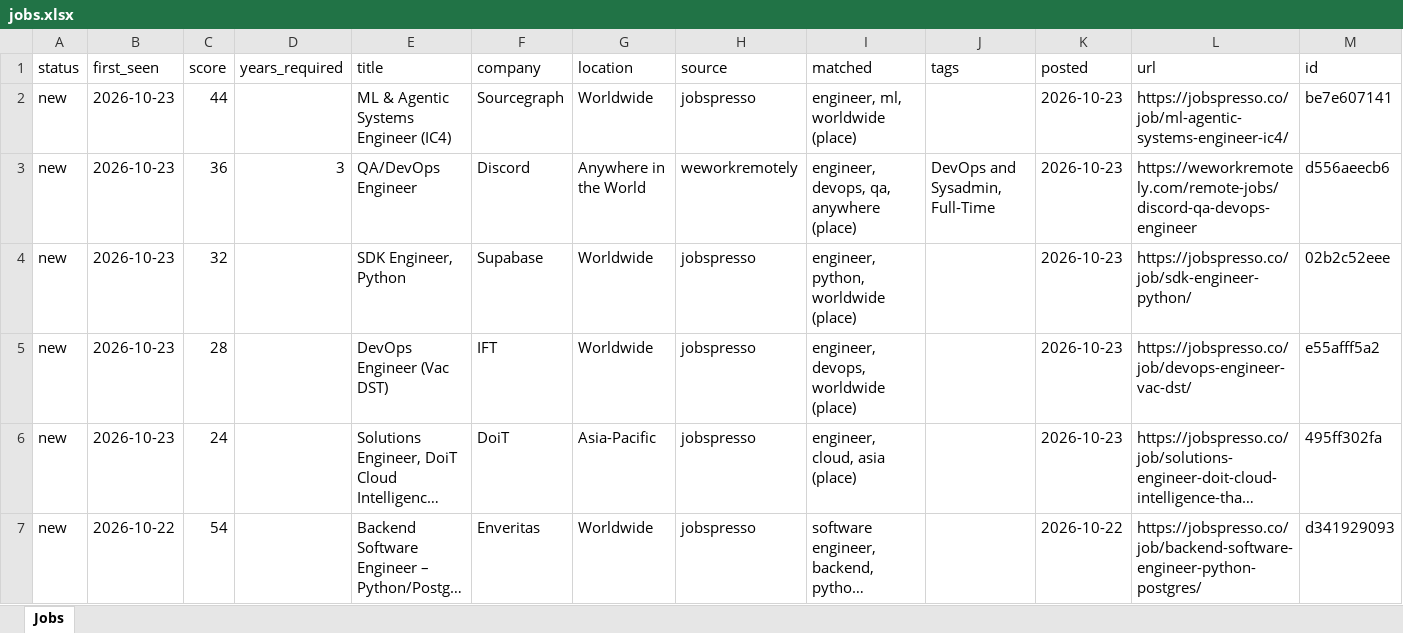
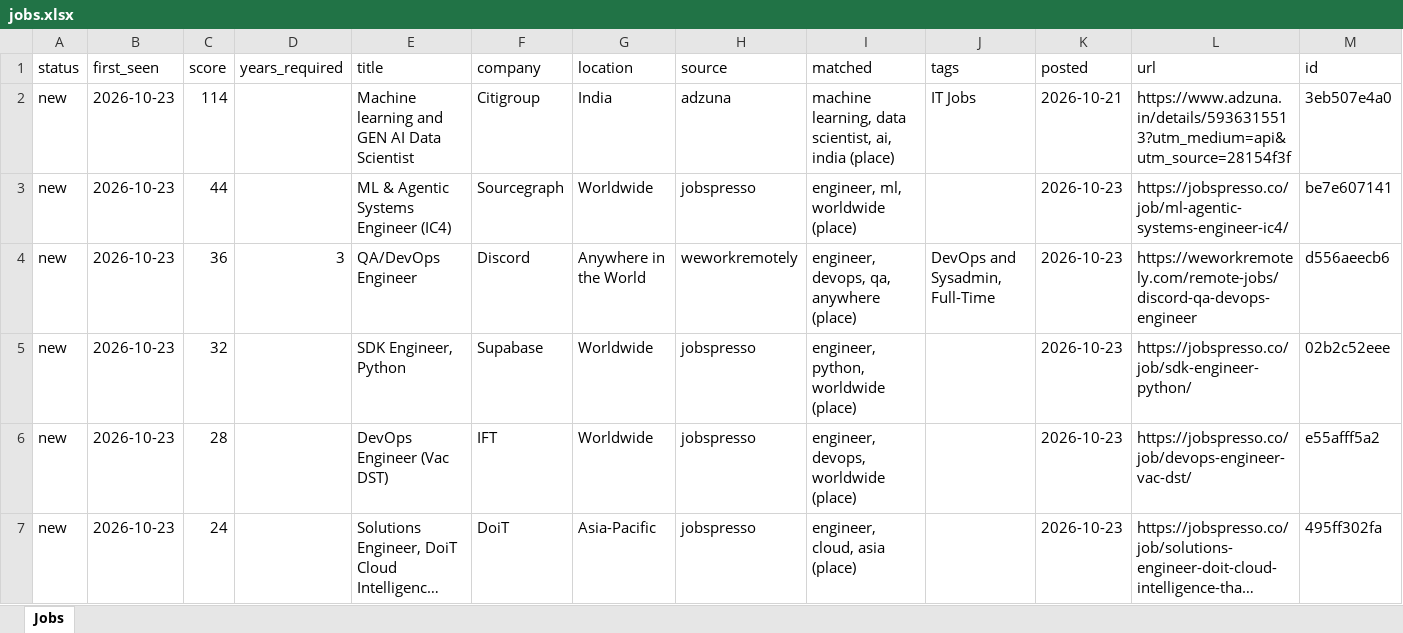
Before and after one commit to KrishnaVamshi31/jobradar, an Excel workbook: data/jobs.xlsx, sheet Jobs, drawn as a sheet; only a part is shown; the shorter side is filled out with more unchanged rows; long unchanged cells end in …; values as stored, in another font and other column widths than the file's, no borders; the diff names each change by its address in the sheet, - before the commit and + after, or states it on an @@ line.

```diff
--- a/data/jobs.xlsx (sheet Jobs)
+++ b/data/jobs.xlsx (sheet Jobs)
+row 2: new | 2026-10-23 | 114 |  | Machine learning and GEN AI Data Scientist | Citigroup | India | adzuna | machine learning, data scientist, ai, india (place) | IT Jobs | 2026-10-21 | https://www.adzuna.in/details/5936315513?utm_medium=api&utm_source=28154f3f | 3eb507e4a0
```
Also changed, not shown: 1 other file.
